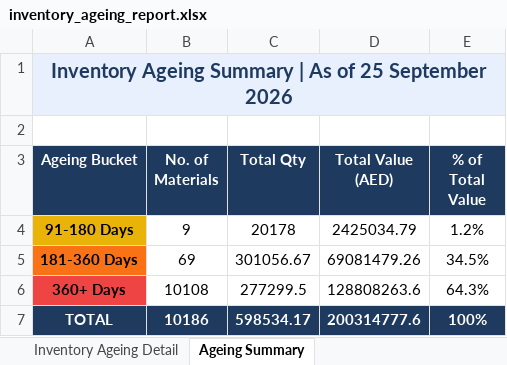
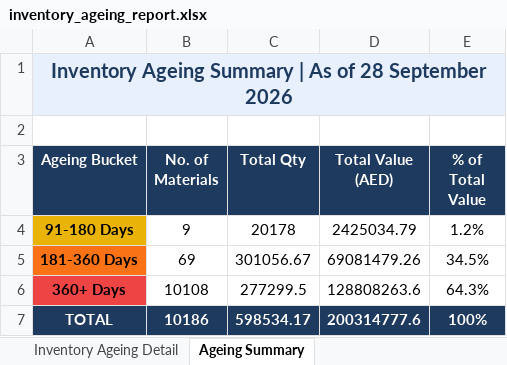
Before and after one commit to uplabdh13-lgtm/sap-dashboards, an Excel workbook: inventory_ageing_report.xlsx, sheet Ageing Summary, drawn as a sheet; values as stored, in another font and other column widths than the file's, no borders; charts and pictures not drawn; the diff names each change by its address in the sheet, - before the commit and + after, or states it on an @@ line.

```diff
--- a/inventory_ageing_report.xlsx (sheet Ageing Summary)
+++ b/inventory_ageing_report.xlsx (sheet Ageing Summary)
-A1 (Ageing Bucket): …As of 25 September 2026
+A1 (Ageing Bucket): …As of 28 September 2026
```
Also changed, not shown: sheet Inventory Ageing Detail, 1 other file.
